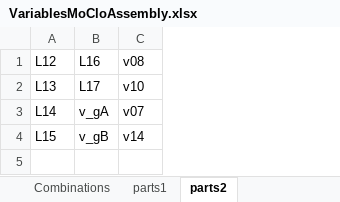
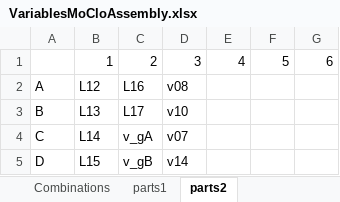
Before and after one commit to Biocomputation-CBGP/LAPrepository, an Excel workbook: LAPEntries/LAP-MoCloAssembly-OT2-1.0.0/VariablesMoCloAssembly.xlsx, sheet parts2, drawn as a sheet; values as stored, in another font and other column widths than the file's, no borders; addresses are those after the commit; the diff names each change by its address in the sheet, - before the commit and + after, or states it on an @@ line.

```diff
--- a/LAPEntries/LAP-MoCloAssembly-OT2-1.0.0/VariablesMoCloAssembly.xlsx (sheet parts2)
+++ b/LAPEntries/LAP-MoCloAssembly-OT2-1.0.0/VariablesMoCloAssembly.xlsx (sheet parts2)
+column A, rows 2-5: A | B | C | D
+column E, empty
+column F, empty
+column G, empty
+row 1:  | 1 | 2 | 3 | 4 | 5 | 6
```
Also changed, not shown: sheet parts1, sheet Combinations, sheet GeneralVariables, sheet PipetteVariables, sheet PerPlateVariables, sheet ReactionVariables, other sheet tabs, 1 other file.
